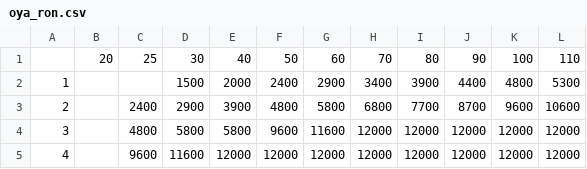
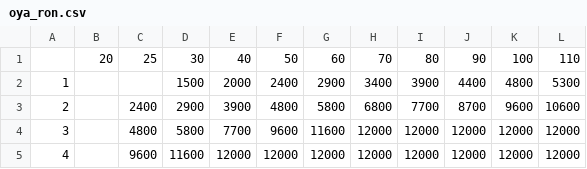
Before and after one commit to shunsock/streamlit_app, a CSV file: data/oya_ron.csv, drawn as a sheet.

```diff
--- a/data/oya_ron.csv
+++ b/data/oya_ron.csv
@@ -3,3 +3,3 @@
 2,,2400,2900,3900,4800,5800,6800,7700,8700,9600,10600
-3,,4800,5800,5800,9600,11600,12000,12000,12000,12000,12000
+3,,4800,5800,7700,9600,11600,12000,12000,12000,12000,12000
 4,,9600,11600,12000,12000,12000,12000,12000,12000,12000,12000
```
Also changed, not shown: 3 other files.
